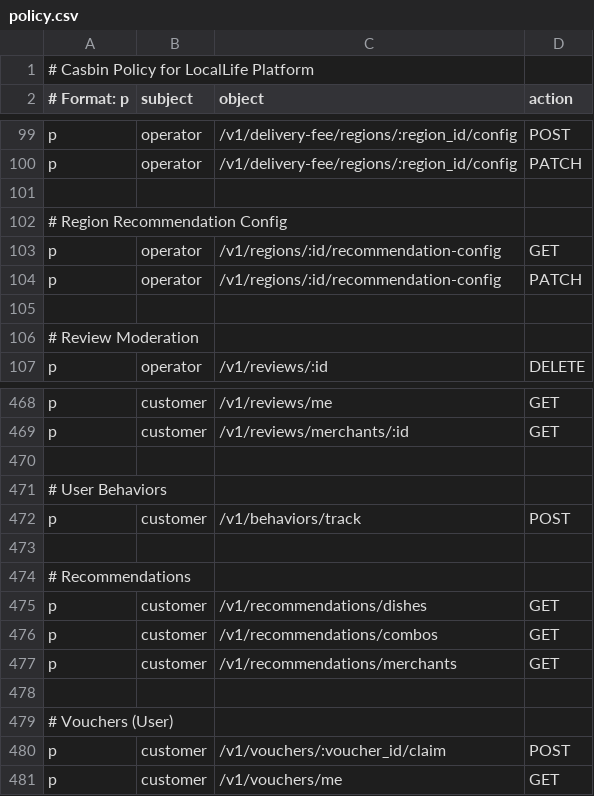
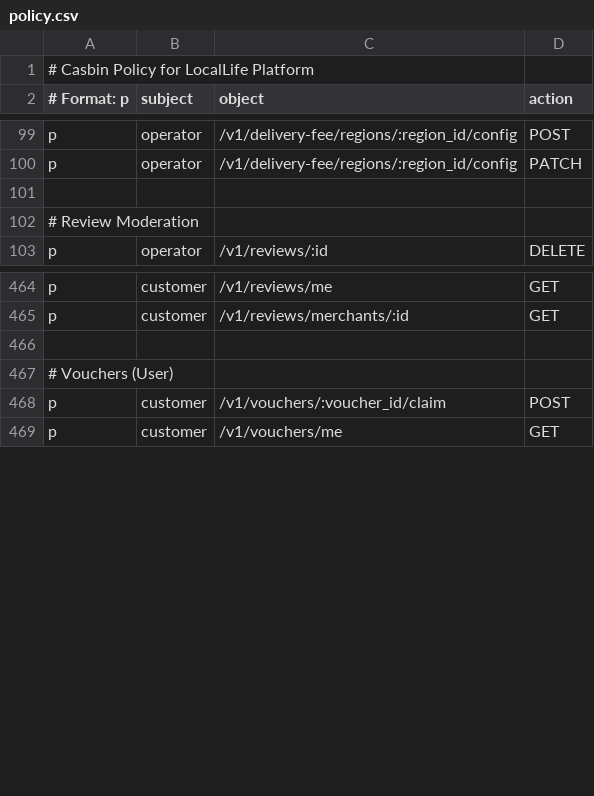
Before and after one commit to merrydance/locallife, a CSV file: locallife/casbin/policy.csv, drawn as a sheet; only a part is shown, gaps mark what is left out; the diff names each change by its address in the sheet, - before the commit and + after, or states it on an @@ line.

```diff
--- a/locallife/casbin/policy.csv
+++ b/locallife/casbin/policy.csv
-row 102: # Region Recommendation Config
-row 103: p | operator | /v1/regions/:id/recommendation-config | GET
-row 104: p | operator | /v1/regions/:id/recommendation-config | PATCH
-row 105: (empty)
-row 470: (empty)
-row 471: # User Behaviors
-row 472: p | customer | /v1/behaviors/track | POST
-row 473: (empty)
-row 474: # Recommendations
-row 475: p | customer | /v1/recommendations/dishes | GET
-row 476: p | customer | /v1/recommendations/combos | GET
-row 477: p | customer | /v1/recommendations/merchants | GET
```
Also changed, not shown: 39 other files.
